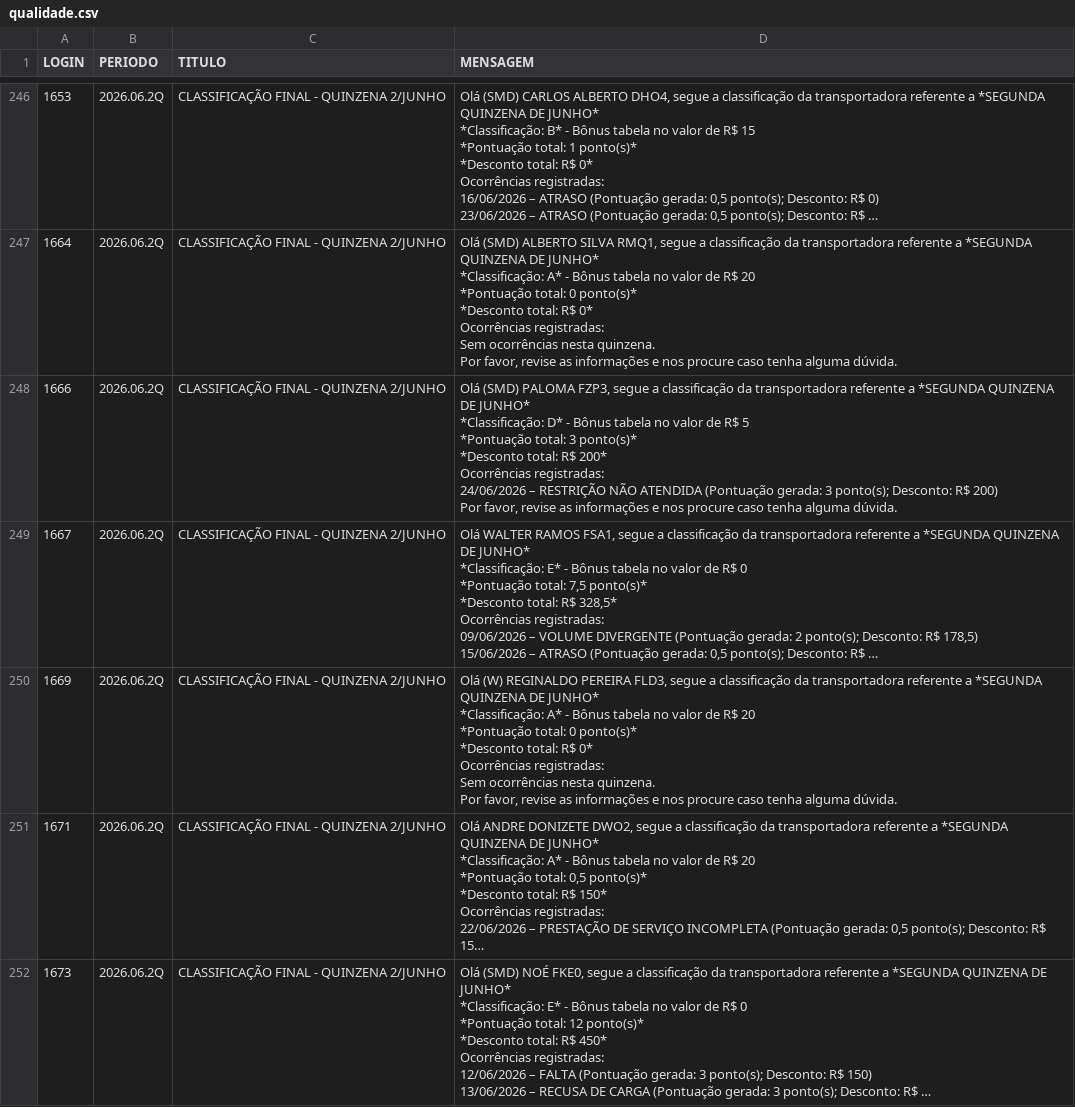
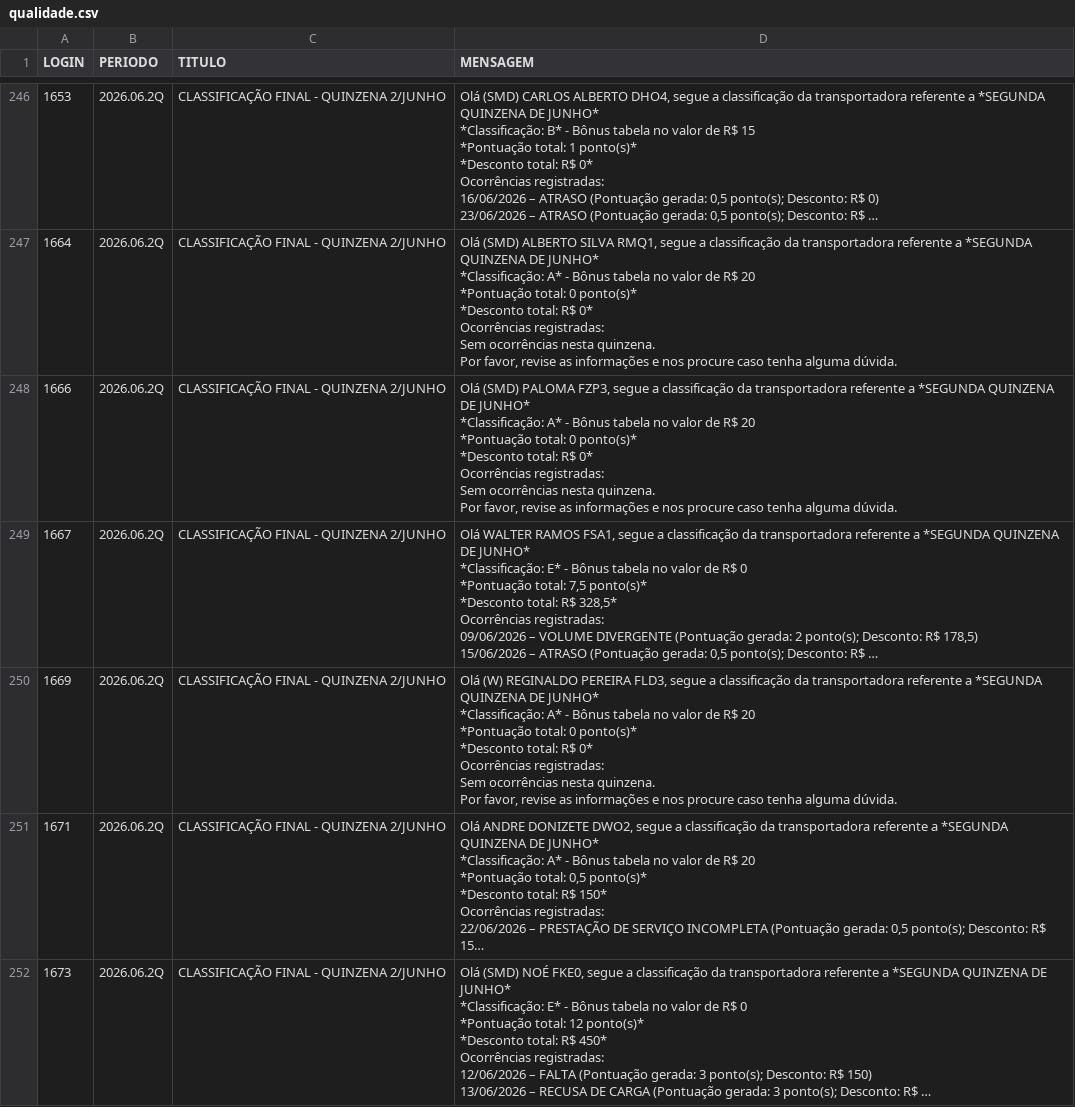
Before and after one commit to gabrieldutra-coder/Portal-de-Transportadora-Shopper, a CSV file: backend/data/qualidade.csv, drawn as a sheet; only a part is shown, gaps mark what is left out; long unchanged cells end in …; ↵ is a line break in a cell; the diff covers the shown part only; the diff names each change by its address in the sheet, - before the commit and + after, or states it on an @@ line.

```diff
--- a/backend/data/qualidade.csv
+++ b/backend/data/qualidade.csv
-D248 (MENSAGEM): …JUNHO* ↵ *Classificação: D* - Bônus tabela no valor de R$ 5 ↵ *Pontuação total: 3 ponto(s)* ↵ *Desconto total: R$ 200* ↵ Ocorrências registradas: ↵ 24/06/2026 – RESTRIÇÃO NÃO ATENDIDA (Pontuação gerada: 3 ponto(s); Desconto: R$ 200) ↵ Por favor,…
+D248 (MENSAGEM): …JUNHO* ↵ *Classificação: A* - Bônus tabela no valor de R$ 20 ↵ *Pontuação total: 0 ponto(s)* ↵ *Desconto total: R$ 0* ↵ Ocorrências registradas: ↵ Sem ocorrências nesta quinzena. ↵ Por favor,…
```
Also changed, not shown: 12 edited cells elsewhere in this file, backend/data/erros.csv.
